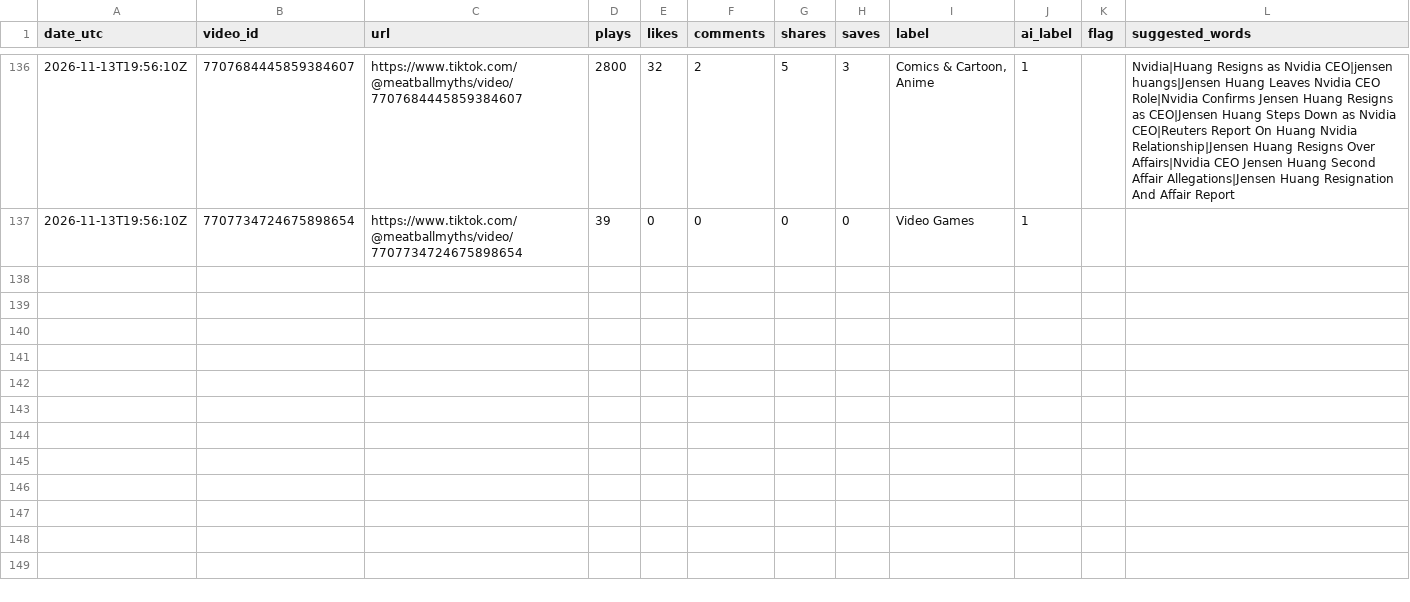
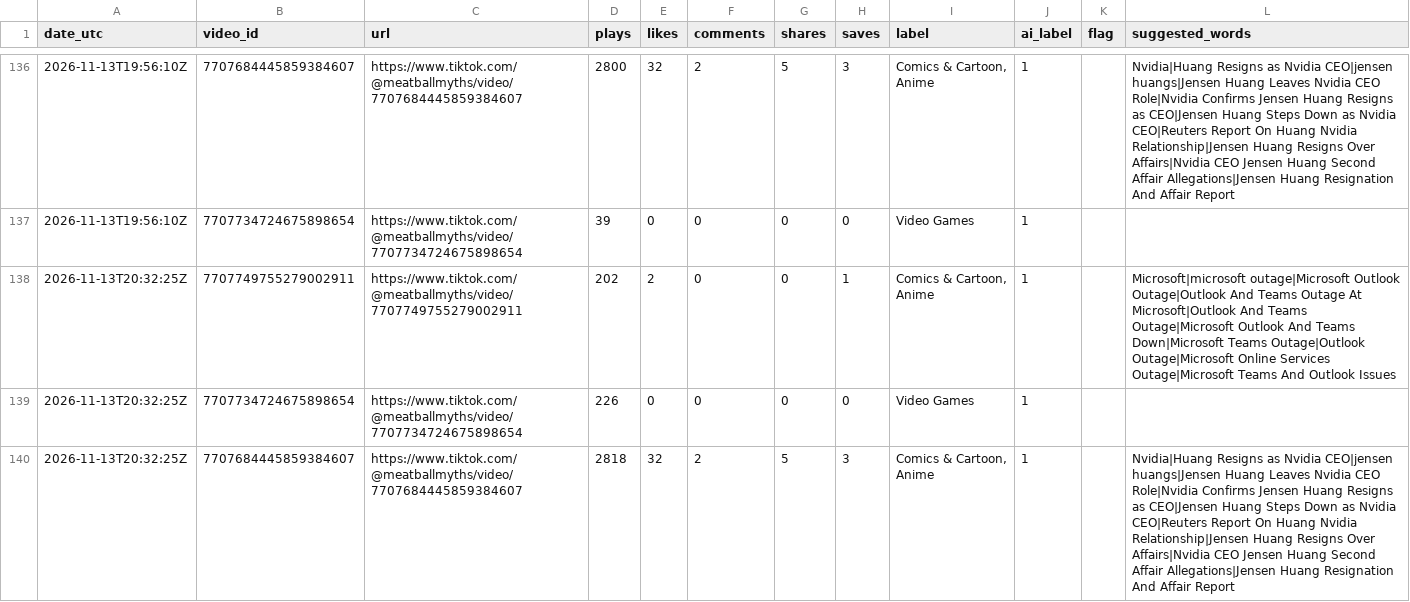
Before and after one commit to mooneyn60-art/skills, a CSV file: skills/oh-meatball/data/tiktok-stats.csv, drawn as a sheet; only a part is shown, gaps mark what is left out; the diff names each change by its address in the sheet, - before the commit and + after, or states it on an @@ line.

```diff
--- a/skills/oh-meatball/data/tiktok-stats.csv
+++ b/skills/oh-meatball/data/tiktok-stats.csv
+row 138: 2026-11-13T20:32:25Z | 7707749755279002911 | https://www.tiktok.com/@meatballmyths/video/7707749755279002911 | 202 | 2 | 0 | 0 | 1 | Comics & Cartoon, Anime | 1 |  | Microsoft|microsoft outage|Microsoft Outlook Outage|Outlook And Teams Outage At Microsoft|Outlook And Teams Outage|Microsoft Outlook And Teams Down|Microsoft Teams Outage|Outlook Outage|Microsoft Online Services Outage|Microsoft Teams And Outlook Issues
+row 139: 2026-11-13T20:32:25Z | 7707734724675898654 | https://www.tiktok.com/@meatballmyths/video/7707734724675898654 | 226 | 0 | 0 | 0 | 0 | Video Games | 1
+row 140: 2026-11-13T20:32:25Z | 7707684445859384607 | https://www.tiktok.com/@meatballmyths/video/7707684445859384607 | 2818 | 32 | 2 | 5 | 3 | Comics & Cartoon, Anime | 1 |  | Nvidia|Huang Resigns as Nvidia CEO|jensen huangs|Jensen Huang Leaves Nvidia CEO Role|Nvidia Confirms Jensen Huang Resigns as CEO|Jensen Huang Steps Down as Nvidia CEO|Reuters Report On Huang Nvidia Relationship|Jensen Huang Resigns Over Affairs|Nvidia CEO Jensen Huang Second Affair Allegations|Jensen Huang Resignation And Affair Report
```
Also changed, not shown: 1 other file.
